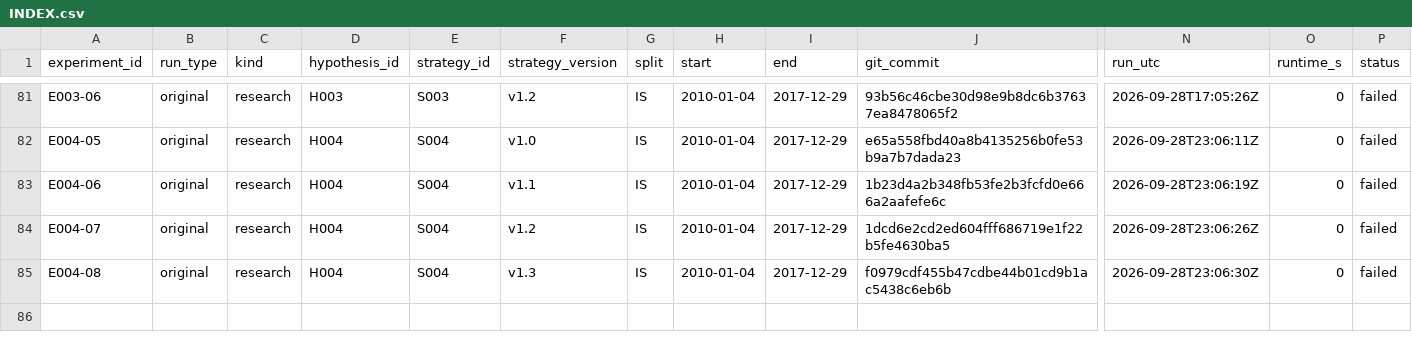
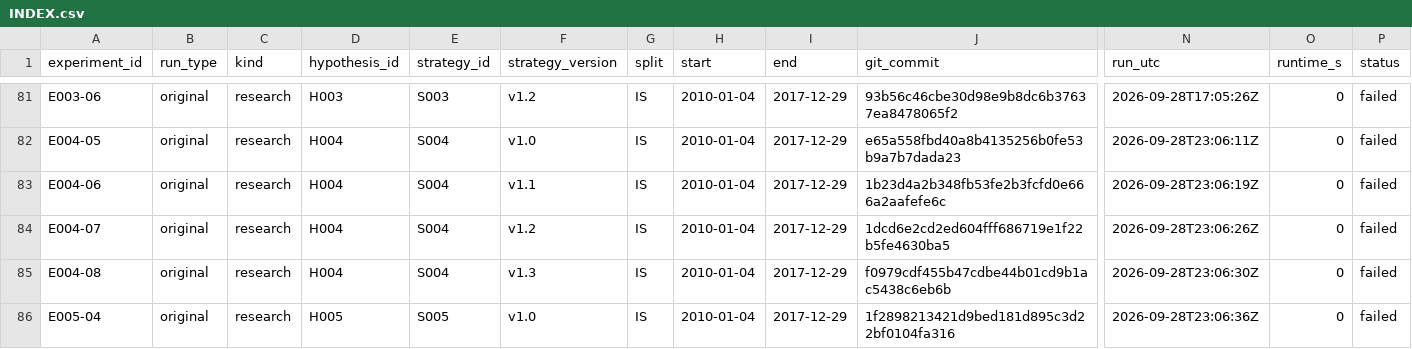
Before and after one commit to CohenMatan/quant-trading-research, a CSV file: experiments/INDEX.csv, drawn as a sheet; only a part is shown, gaps mark what is left out; rows hold the shown columns only; the diff names each change by its address in the sheet, - before the commit and + after, or states it on an @@ line.

```diff
--- a/experiments/INDEX.csv
+++ b/experiments/INDEX.csv
+row 86: E005-04 | original | research | H005 | S005 | v1.0 | IS | 2010-01-04 | 2017-12-29 | 1f2898213421d9bed181d895c3d22bf0104fa316 | 2026-09-28T23:06:36Z | 0 | failed
```
Also changed, not shown: 2 other files.
